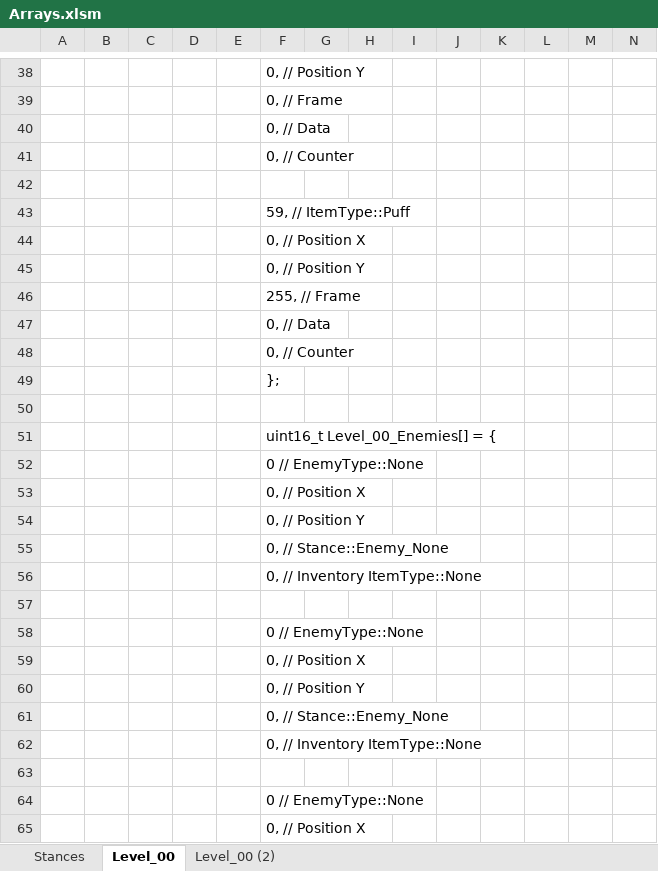
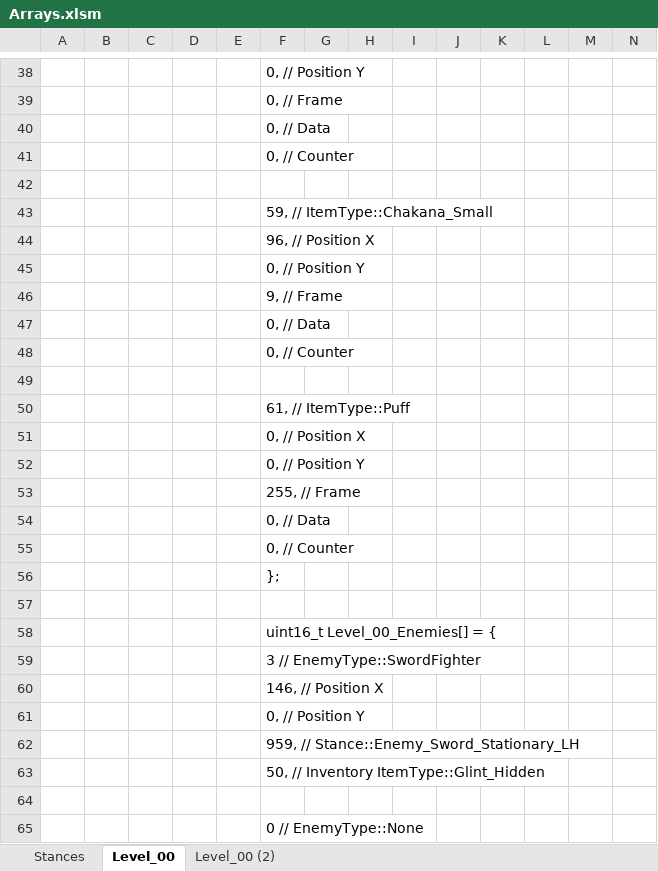
Before and after one commit to Press-Play-On-Tape/ChakanaChallenge, an Excel workbook: Arrays.xlsm, sheet Level_00, drawn as a sheet; only a part is shown, gaps mark what is left out; the shorter side is filled out with more unchanged rows; values as stored, in another font and other column widths than the file's, no borders; charts and pictures not drawn; addresses are those after the commit; rows hold the shown columns only; the diff names each change by its address in the sheet, - before the commit and + after, or states it on an @@ line.

```diff
--- a/Arrays.xlsm (sheet Level_00)
+++ b/Arrays.xlsm (sheet Level_00)
-F43: 59, // ItemType::Puff
+F43: 59, // ItemType::Chakana_Small
+row 44:  |  |  |  |  | 96, // Position X
+row 45:  |  |  |  |  | 0, // Position Y
+row 46:  |  |  |  |  | 9, // Frame
+row 47:  |  |  |  |  | 0, // Data
+row 48:  |  |  |  |  | 0, // Counter
+row 49: (empty)
+row 50:  |  |  |  |  | 61, // ItemType::Puff
-F59: 0 // EnemyType::None
+F59: 3 // EnemyType::SwordFighter
-F60: 0, // Position X
+F60: 146, // Position X
-F62: 0, // Stance::Enemy_None
+F62: 959, // Stance::Enemy_Sword_Stationary_LH
-F63: 0, // Inventory ItemType::None
+F63: 50, // Inventory ItemType::Glint_Hidden
```
Also changed, not shown: charts or pictures, 14 other files.
